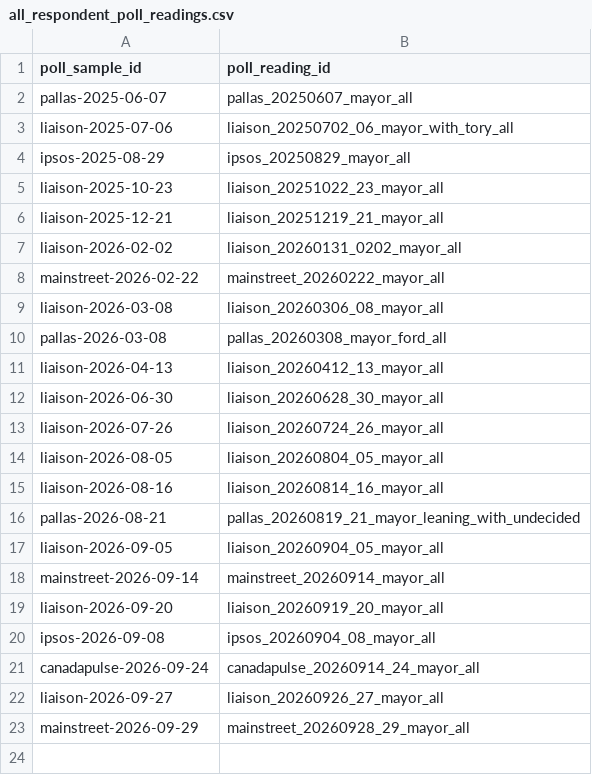
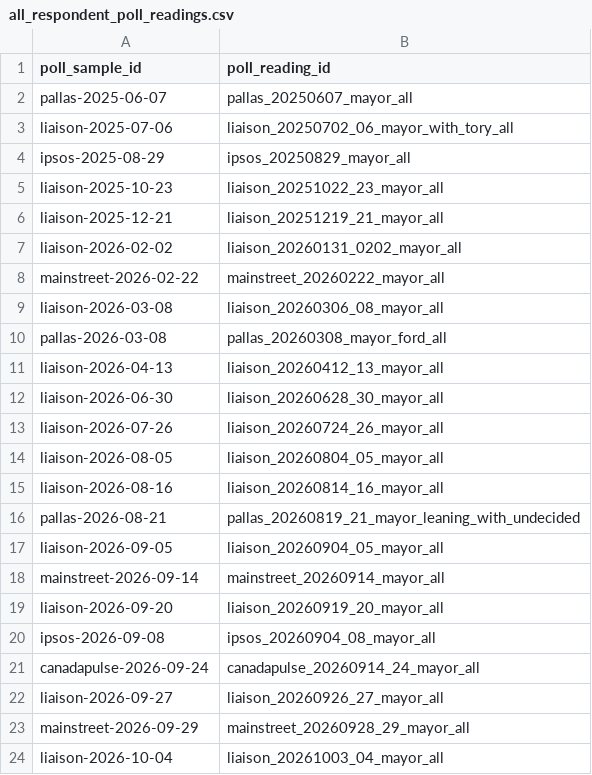
Before and after one commit to alexwolson/toronto-election-poll-tracker-data, a CSV file: data/raw/polls/all_respondent_poll_readings.csv, drawn as a sheet; the diff names each change by its address in the sheet, - before the commit and + after, or states it on an @@ line.

```diff
--- a/data/raw/polls/all_respondent_poll_readings.csv
+++ b/data/raw/polls/all_respondent_poll_readings.csv
+row 24: liaison-2026-10-04 | liaison_20261003_04_mayor_all
```
Also changed, not shown: data/raw/polls/descriptive_poll_readings.csv, 10 other files.
